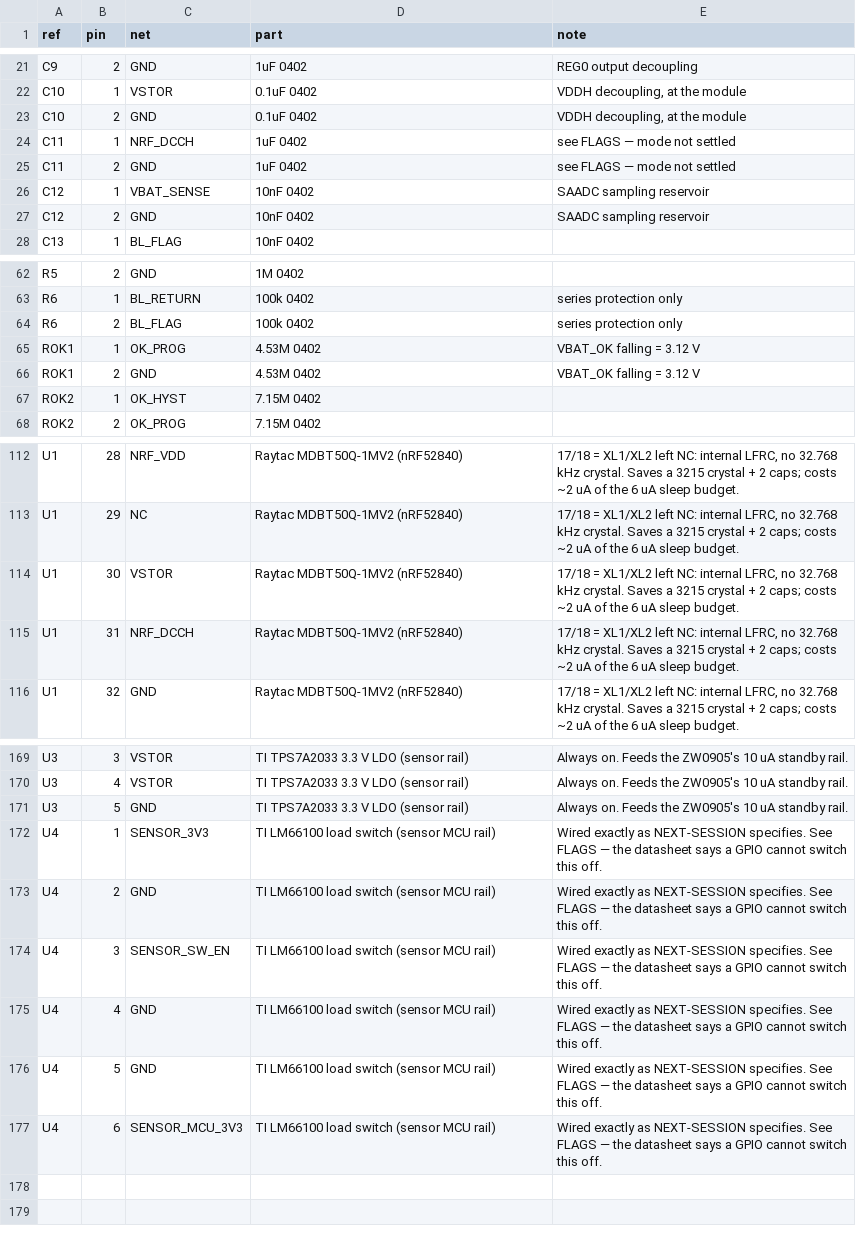
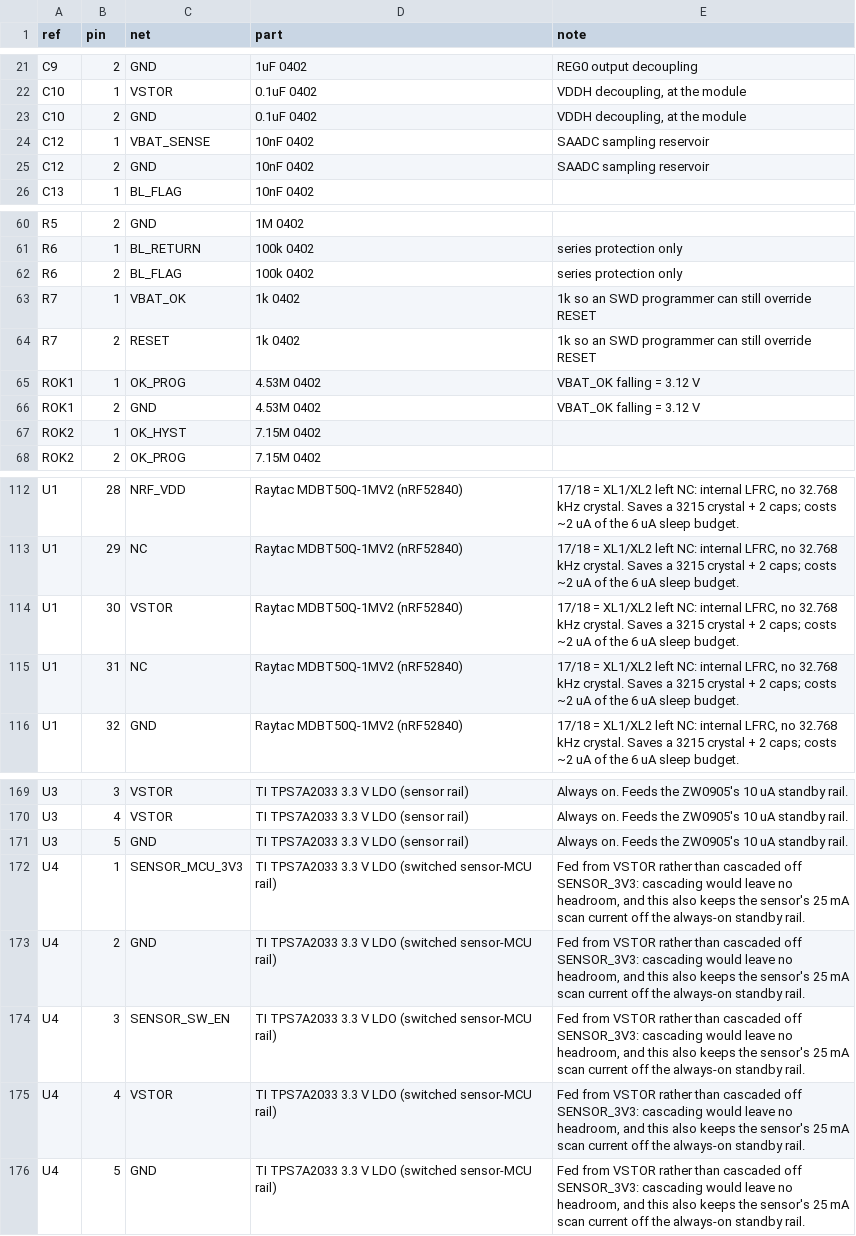
Before and after one commit to Drivera0/touch-id-public, a CSV file: cad/pcb-v3/netlist_v3.csv, drawn as a sheet; only a part is shown, gaps mark what is left out.

Commit message:
B2/B3/B5/B7/B8: LM66100 -> TPS7A2033, VBAT_OK holds nRESET, LDO mode, budget 4.0 mWh/day

```diff
--- a/cad/pcb-v3/netlist_v3.csv
+++ b/cad/pcb-v3/netlist_v3.csv
@@ -23,4 +23,2 @@ C10,1,VSTOR,0.1uF 0402,"VDDH decoupling, at the module"
 C10,2,GND,0.1uF 0402,"VDDH decoupling, at the module"
-C11,1,NRF_DCCH,1uF 0402,see FLAGS — mode not settled
-C11,2,GND,1uF 0402,see FLAGS — mode not settled
 C12,1,VBAT_SENSE,10nF 0402,SAADC sampling reservoir
@@ -64,2 +62,4 @@ R6,1,BL_RETURN,100k 0402,series protection only
 R6,2,BL_FLAG,100k 0402,series protection only
+R7,1,VBAT_OK,1k 0402,1k so an SWD programmer can still override RESET
+R7,2,RESET,1k 0402,1k so an SWD programmer can still override RESET
 ROK1,1,OK_PROG,4.53M 0402,VBAT_OK falling = 3.12 V
@@ -114,3 +114,3 @@ U1,29,NC,Raytac MDBT50Q-1MV2 (nRF52840),"17/18 = XL1/XL2 left NC: internal LFRC,
 U1,30,VSTOR,Raytac MDBT50Q-1MV2 (nRF52840),"17/18 = XL1/XL2 left NC: internal LFRC, no 32.768 kHz crystal. Saves a 3215 crystal + 2 caps; costs ~2 uA of the 6 uA sleep budget."
-U1,31,NRF_DCCH,Raytac MDBT50Q-1MV2 (nRF52840),"17/18 = XL1/XL2 left NC: internal LFRC, no 32.768 kHz crystal. Saves a 3215 crystal + 2 caps; costs ~2 uA of the 6 uA sleep budget."
+U1,31,NC,Raytac MDBT50Q-1MV2 (nRF52840),"17/18 = XL1/XL2 left NC: internal LFRC, no 32.768 kHz crystal. Saves a 3215 crystal + 2 caps; costs ~2 uA of the 6 uA sleep budget."
 U1,32,GND,Raytac MDBT50Q-1MV2 (nRF52840),"17/18 = XL1/XL2 left NC: internal LFRC, no 32.768 kHz crystal. Saves a 3215 crystal + 2 caps; costs ~2 uA of the 6 uA sleep budget."
@@ -171,7 +171,6 @@ U3,4,VSTOR,TI TPS7A2033 3.3 V LDO (sensor rail),Always on. Feeds the ZW0905's 10
 U3,5,GND,TI TPS7A2033 3.3 V LDO (sensor rail),Always on. Feeds the ZW0905's 10 uA standby rail.
-U4,1,SENSOR_3V3,TI LM66100 load switch (sensor MCU rail),Wired exactly as NEXT-SESSION specifies. See FLAGS — the datasheet says a GPIO cannot switch this off.
-U4,2,GND,TI LM66100 load switch (sensor MCU rail),Wired exactly as NEXT-SESSION specifies. See FLAGS — the datasheet says a GPIO cannot switch this off.
-U4,3,SENSOR_SW_EN,TI LM66100 load switch (sensor MCU rail),Wired exactly as NEXT-SESSION specifies. See FLAGS — the datasheet says a GPIO cannot switch this off.
-U4,4,GND,TI LM66100 load switch (sensor MCU rail),Wired exactly as NEXT-SESSION specifies. See FLAGS — the datasheet says a GPIO cannot switch this off.
-U4,5,GND,TI LM66100 load switch (sensor MCU rail),Wired exactly as NEXT-SESSION specifies. See FLAGS — the datasheet says a GPIO cannot switch this off.
-U4,6,SENSOR_MCU_3V3,TI LM66100 load switch (sensor MCU rail),Wired exactly as NEXT-SESSION specifies. See FLAGS — the datasheet says a GPIO cannot switch this off.
+U4,1,SENSOR_MCU_3V3,TI TPS7A2033 3.3 V LDO (switched sensor-MCU rail),"Fed from VSTOR rather than cascaded off SENSOR_3V3: cascading would leave no headroom, and this also keeps the sensor's 25 mA scan current off the always-on standby rail."
+U4,2,GND,TI TPS7A2033 3.3 V LDO (switched sensor-MCU rail),"Fed from VSTOR rather than cascaded off SENSOR_3V3: cascading would leave no headroom, and this also keeps the sensor's 25 mA scan current off the always-on standby rail."
+U4,3,SENSOR_SW_EN,TI TPS7A2033 3.3 V LDO (switched sensor-MCU rail),"Fed from VSTOR rather than cascaded off SENSOR_3V3: cascading would leave no headroom, and this also keeps the sensor's 25 mA scan current off the always-on standby rail."
+U4,4,VSTOR,TI TPS7A2033 3.3 V LDO (switched sensor-MCU rail),"Fed from VSTOR rather than cascaded off SENSOR_3V3: cascading would leave no headroom, and this also keeps the sensor's 25 mA scan current off the always-on standby rail."
+U4,5,GND,TI TPS7A2033 3.3 V LDO (switched sensor-MCU rail),"Fed from VSTOR rather than cascaded off SENSOR_3V3: cascading would leave no headroom, and this also keeps the sensor's 25 mA scan current off the always-on standby rail."
```
Also changed, not shown: cad/pcb-v3/netlist_v3_nets.csv, 2 other files.
